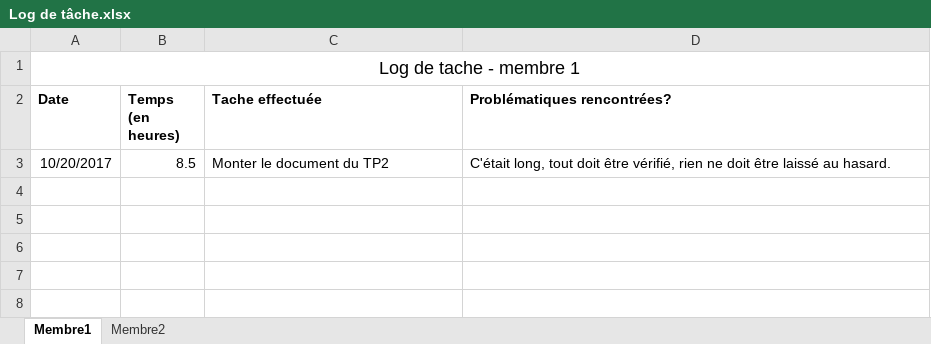
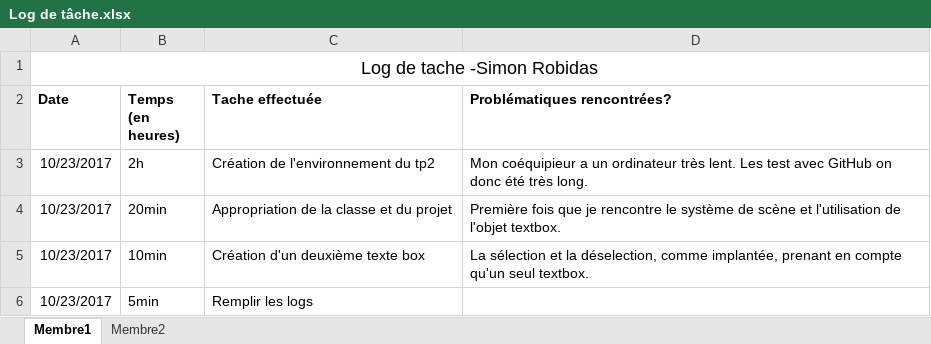
Before and after one commit to Simferoce/TP2, an Excel workbook: Log de tâche.xlsx, sheet Membre1, drawn as a sheet; values as stored, in another font and other column widths than the file's, no borders; removed rows and columns are numbered as before the commit, all else as after; the diff names each change by its address in the sheet, - before the commit and + after, or states it on an @@ line.

Commit message:
Log1

```diff
--- a/Log de tâche.xlsx (sheet Membre1)
+++ b/Log de tâche.xlsx (sheet Membre1)
-A1 (Date): Log de tache - membre 1
+A1 (Date): Log de tache -Simon Robidas
-row 3: 10/20/2017 | 8.5 | Monter le document du TP2 | C'était long, tout doit être vérifié, rien ne doit être laissé au hasard.
+row 3: 10/23/2017 | 2h | Création de l'environnement du tp2 | Mon coéquipieur a un ordinateur très lent. Les test avec GitHub on donc été très long.
+row 4: 10/23/2017 | 20min | Appropriation de la classe et du projet | Première fois que je rencontre le système de scène et l'utilisation de l'objet textbox.
+row 5: 10/23/2017 | 10min | Création d'un deuxième texte box | La sélection et la déselection, comme implantée, prenant en compte qu'un seul textbox.
+row 6: 10/23/2017 | 5min | Remplir les logs
```
